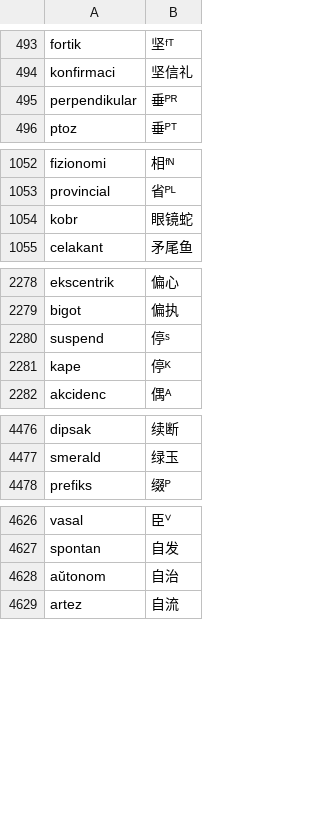
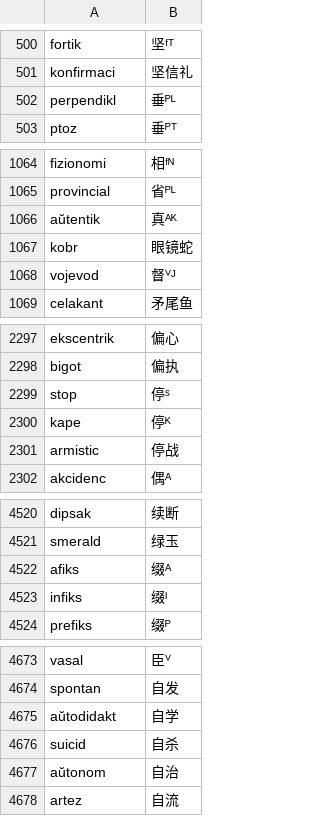
Before and after one commit to Takatakatake/kanjized-esperanto-reverter, a CSV file: エスペラント語根-漢字対応表_スニペット用最小限.csv, drawn as a sheet; only a part is shown, gaps mark what is left out; the diff covers the shown part only.

```diff
--- a/エスペラント語根-漢字対応表_スニペット用最小限.csv
+++ b/エスペラント語根-漢字対応表_スニペット用最小限.csv
@@ -494,3 +501,3 @@ fortik,坚ᶠᵀ
 konfirmaci,坚信礼
-perpendikular,垂ᴾᴿ
+perpendikl,垂ᴾᴸ
 ptoz,垂ᴾᵀ
@@ -1053,3 +1065,5 @@ fizionomi,相ᶠᴺ
 provincial,省ᴾᴸ
+aŭtentik,真ᴬᴷ
 kobr,眼镜蛇
+vojevod,督ⱽᴶ
 celakant,矛尾鱼
@@ -2279,4 +2298,5 @@ ekscentrik,偏心
 bigot,偏执
-suspend,停ˢ
+stop,停ˢ
 kape,停ᴷ
+armistic,停战
 akcidenc,偶ᴬ
@@ -4477,2 +4521,4 @@ dipsak,续断
 smerald,绿玉
+afiks,缀ᴬ
+infiks,缀ᴵ
 prefiks,缀ᴾ
@@ -4627,2 +4674,4 @@ vasal,臣ⱽ
 spontan,自发
+aŭtodidakt,自学
+suicid,自杀
 aŭtonom,自治
```
Also changed, not shown: 51 added rows and 5 edited cells elsewhere in this file, data/pejvo_piv_20260620_reverter.csv, 1 other file.
